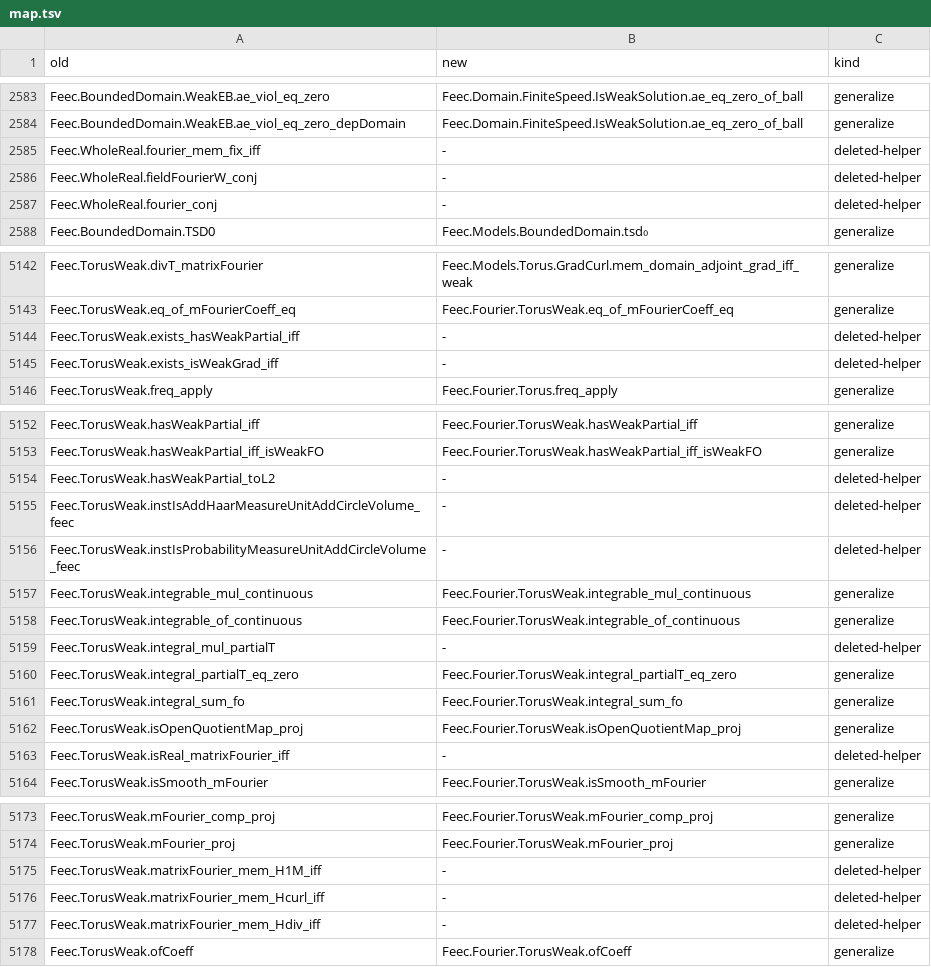
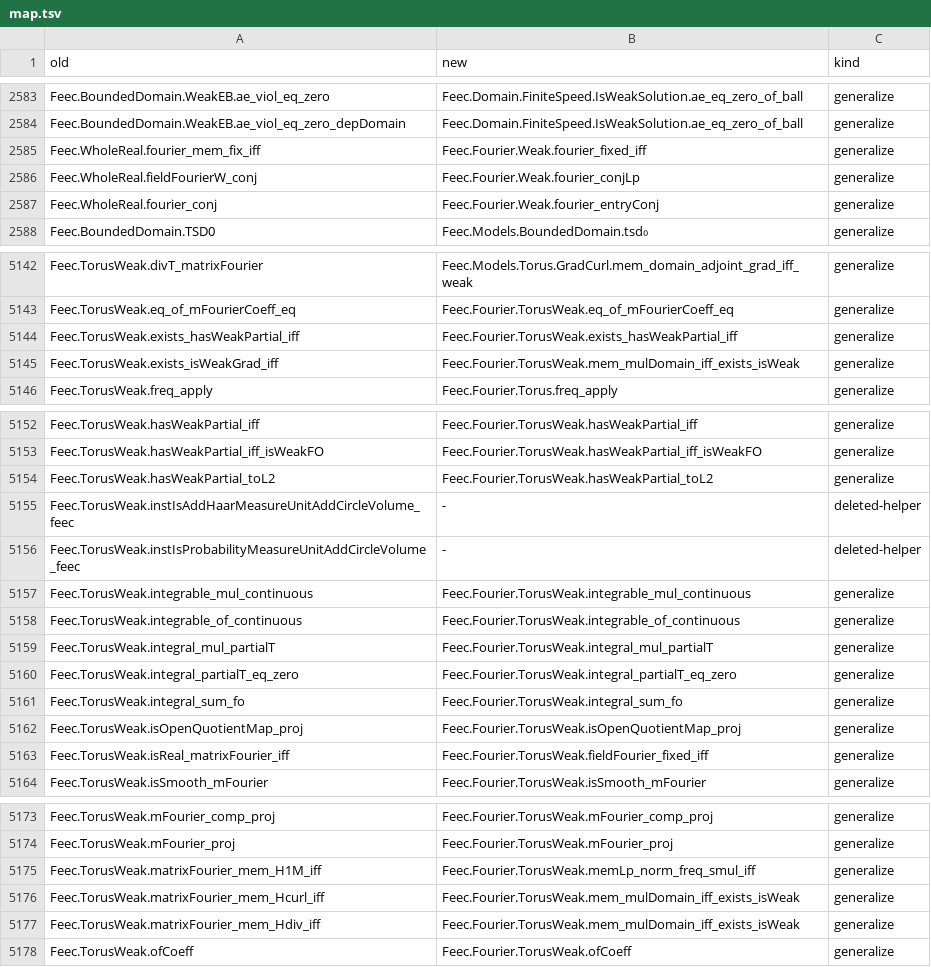
Before and after one commit to vincentqb/feec, a TSV file: docs/migration/map.tsv, drawn as a sheet; only a part is shown, gaps mark what is left out; the diff covers the shown part only.

Commit message:
Docs after the minimality review: map.tsv rows whose old target is restored point at it again (34 old names, deleted-helper/repointed -> rename/generalize as at ca5b417); THESIS_MAP regenerated (module lists); REFACTOR_PLAN minimality note: 327 modules, 198,824 lines, 15,658 declarations, 609 dead groups kept on purpose, the restored results and the two not restored (planeWave_unique, mirror_waveFEM_rate, superseded). feec-gate OK, MapCheck strict 5131/5131, main 269/269

```diff
--- a/docs/migration/map.tsv
+++ b/docs/migration/map.tsv
@@ -2584,5 +2584,5 @@ Feec.BoundedDomain.WeakEB.ae_viol_eq_zero	Feec.Domain.FiniteSpeed.IsWeakSolution
 Feec.BoundedDomain.WeakEB.ae_viol_eq_zero_depDomain	Feec.Domain.FiniteSpeed.IsWeakSolution.ae_eq_zero_of_ball	generalize
-Feec.WholeReal.fourier_mem_fix_iff	-	deleted-helper
-Feec.WholeReal.fieldFourierW_conj	-	deleted-helper
-Feec.WholeReal.fourier_conj	-	deleted-helper
+Feec.WholeReal.fourier_mem_fix_iff	Feec.Fourier.Weak.fourier_fixed_iff	generalize
+Feec.WholeReal.fieldFourierW_conj	Feec.Fourier.Weak.fourier_conjLp	generalize
+Feec.WholeReal.fourier_conj	Feec.Fourier.Weak.fourier_entryConj	generalize
 Feec.BoundedDomain.TSD0	Feec.Models.BoundedDomain.tsd₀	generalize
@@ -5143,4 +5143,4 @@ Feec.TorusWeak.divT_matrixFourier	Feec.Models.Torus.GradCurl.mem_domain_adjoint_
 Feec.TorusWeak.eq_of_mFourierCoeff_eq	Feec.Fourier.TorusWeak.eq_of_mFourierCoeff_eq	generalize
-Feec.TorusWeak.exists_hasWeakPartial_iff	-	deleted-helper
-Feec.TorusWeak.exists_isWeakGrad_iff	-	deleted-helper
+Feec.TorusWeak.exists_hasWeakPartial_iff	Feec.Fourier.TorusWeak.exists_hasWeakPartial_iff	generalize
+Feec.TorusWeak.exists_isWeakGrad_iff	Feec.Fourier.TorusWeak.mem_mulDomain_iff_exists_isWeak	generalize
 Feec.TorusWeak.freq_apply	Feec.Fourier.Torus.freq_apply	generalize
@@ -5153,3 +5153,3 @@ Feec.TorusWeak.hasWeakPartial_iff	Feec.Fourier.TorusWeak.hasWeakPartial_iff	gene
 Feec.TorusWeak.hasWeakPartial_iff_isWeakFO	Feec.Fourier.TorusWeak.hasWeakPartial_iff_isWeakFO	generalize
-Feec.TorusWeak.hasWeakPartial_toL2	-	deleted-helper
+Feec.TorusWeak.hasWeakPartial_toL2	Feec.Fourier.TorusWeak.hasWeakPartial_toL2	generalize
 Feec.TorusWeak.instIsAddHaarMeasureUnitAddCircleVolume_feec	-	deleted-helper
@@ -5158,3 +5158,3 @@ Feec.TorusWeak.integrable_mul_continuous	Feec.Fourier.TorusWeak.integrable_mul_c
 Feec.TorusWeak.integrable_of_continuous	Feec.Fourier.TorusWeak.integrable_of_continuous	generalize
-Feec.TorusWeak.integral_mul_partialT	-	deleted-helper
+Feec.TorusWeak.integral_mul_partialT	Feec.Fourier.TorusWeak.integral_mul_partialT	generalize
 Feec.TorusWeak.integral_partialT_eq_zero	Feec.Fourier.TorusWeak.integral_partialT_eq_zero	generalize
@@ -5162,3 +5162,3 @@ Feec.TorusWeak.integral_sum_fo	Feec.Fourier.TorusWeak.integral_sum_fo	generalize
 Feec.TorusWeak.isOpenQuotientMap_proj	Feec.Fourier.TorusWeak.isOpenQuotientMap_proj	generalize
-Feec.TorusWeak.isReal_matrixFourier_iff	-	deleted-helper
+Feec.TorusWeak.isReal_matrixFourier_iff	Feec.Fourier.TorusWeak.fieldFourier_fixed_iff	generalize
 Feec.TorusWeak.isSmooth_mFourier	Feec.Fourier.TorusWeak.isSmooth_mFourier	generalize
@@ -5174,5 +5174,5 @@ Feec.TorusWeak.mFourier_comp_proj	Feec.Fourier.TorusWeak.mFourier_comp_proj	gene
 Feec.TorusWeak.mFourier_proj	Feec.Fourier.TorusWeak.mFourier_proj	generalize
-Feec.TorusWeak.matrixFourier_mem_H1M_iff	-	deleted-helper
-Feec.TorusWeak.matrixFourier_mem_Hcurl_iff	-	deleted-helper
-Feec.TorusWeak.matrixFourier_mem_Hdiv_iff	-	deleted-helper
+Feec.TorusWeak.matrixFourier_mem_H1M_iff	Feec.Fourier.TorusWeak.memLp_norm_freq_smul_iff	generalize
+Feec.TorusWeak.matrixFourier_mem_Hcurl_iff	Feec.Fourier.TorusWeak.mem_mulDomain_iff_exists_isWeak	generalize
+Feec.TorusWeak.matrixFourier_mem_Hdiv_iff	Feec.Fourier.TorusWeak.mem_mulDomain_iff_exists_isWeak	generalize
 Feec.TorusWeak.ofCoeff	Feec.Fourier.TorusWeak.ofCoeff	generalize
```
Also changed, not shown: 46 edited cells elsewhere in this file, 2 other files.
